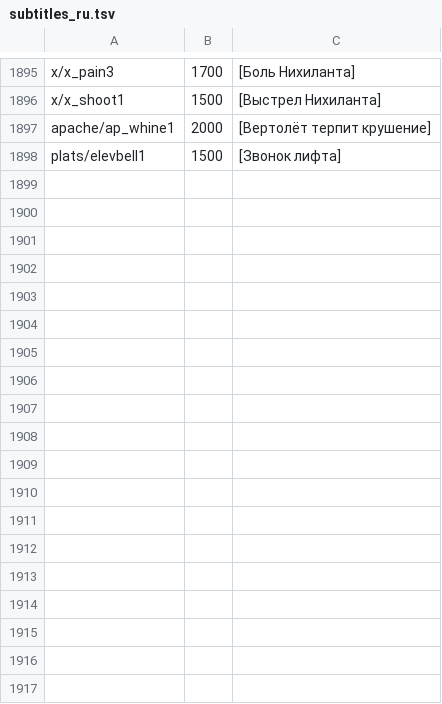
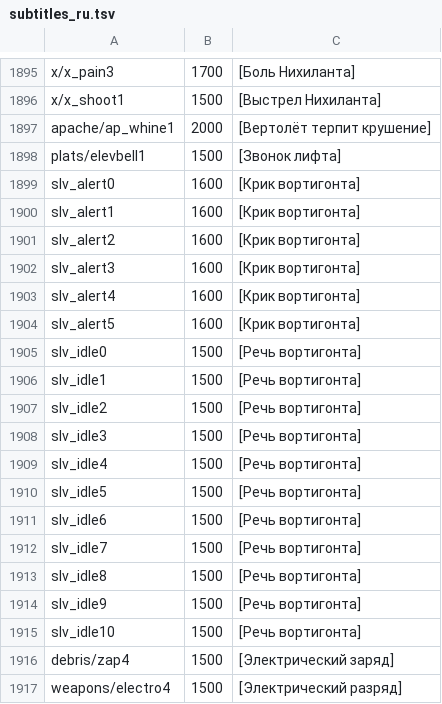
Before and after one commit to grvelvet/HLCC, a TSV file: valve/subtitles_ru.tsv, drawn as a sheet; only a part is shown, gaps mark what is left out; the diff covers the shown part only; the diff names each change by its address in the sheet, - before the commit and + after, or states it on an @@ line.

```diff
--- a/valve/subtitles_ru.tsv
+++ b/valve/subtitles_ru.tsv
+row 1899: slv_alert0 | 1600 | [Крик вортигонта]
+row 1900: slv_alert1 | 1600 | [Крик вортигонта]
+row 1901: slv_alert2 | 1600 | [Крик вортигонта]
+row 1902: slv_alert3 | 1600 | [Крик вортигонта]
+row 1903: slv_alert4 | 1600 | [Крик вортигонта]
+row 1904: slv_alert5 | 1600 | [Крик вортигонта]
+row 1905: slv_idle0 | 1500 | [Речь вортигонта]
+row 1906: slv_idle1 | 1500 | [Речь вортигонта]
+row 1907: slv_idle2 | 1500 | [Речь вортигонта]
+row 1908: slv_idle3 | 1500 | [Речь вортигонта]
+row 1909: slv_idle4 | 1500 | [Речь вортигонта]
+row 1910: slv_idle5 | 1500 | [Речь вортигонта]
+row 1911: slv_idle6 | 1500 | [Речь вортигонта]
+row 1912: slv_idle7 | 1500 | [Речь вортигонта]
+row 1913: slv_idle8 | 1500 | [Речь вортигонта]
+row 1914: slv_idle9 | 1500 | [Речь вортигонта]
+row 1915: slv_idle10 | 1500 | [Речь вортигонта]
+row 1916: debris/zap4 | 1500 | [Электрический заряд]
+row 1917: weapons/electro4 | 1500 | [Электрический разряд]
```
Also changed, not shown: 13 edited cells elsewhere in this file, gearbox/subtitles_en.tsv, gearbox/subtitles_ru.tsv, 3 other files.
